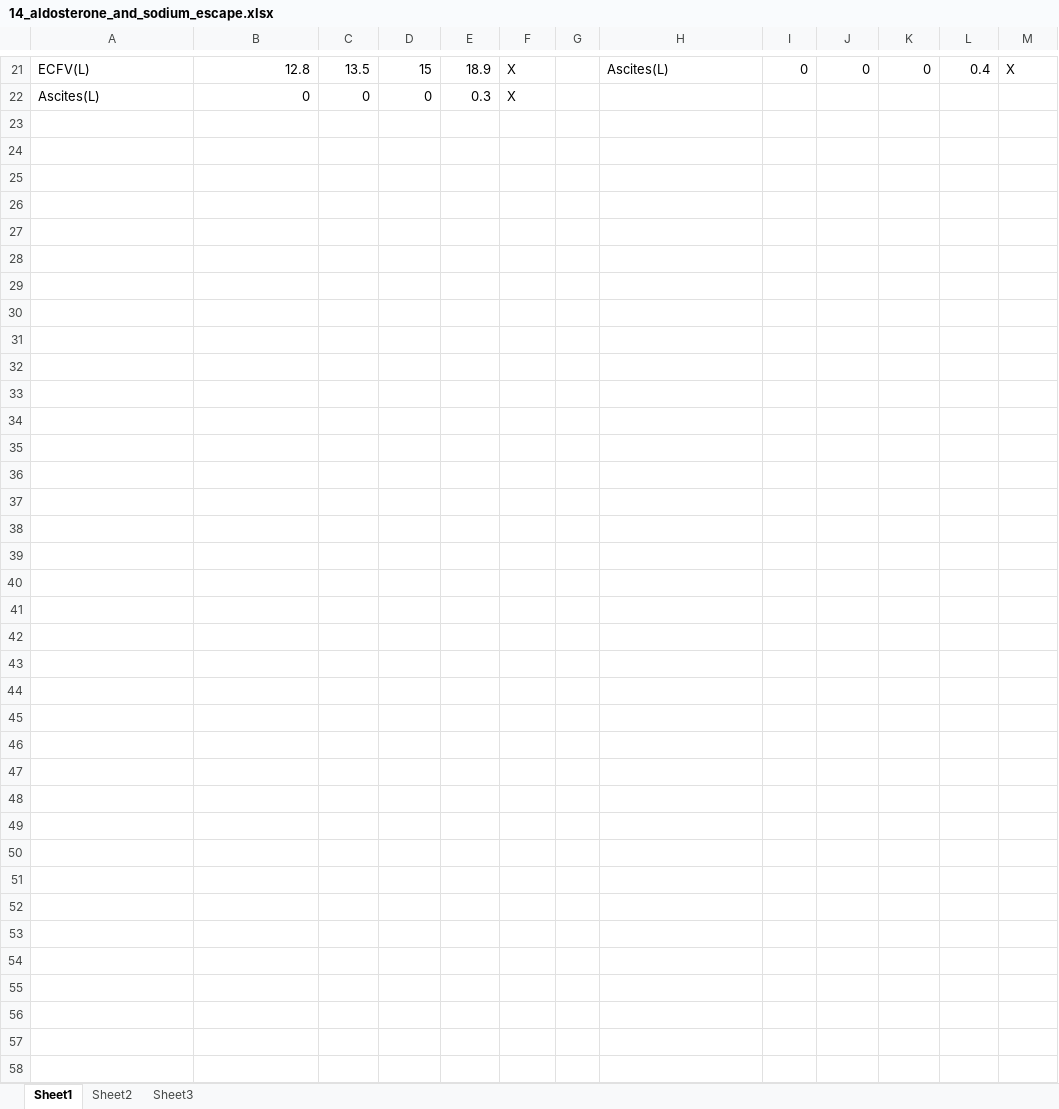
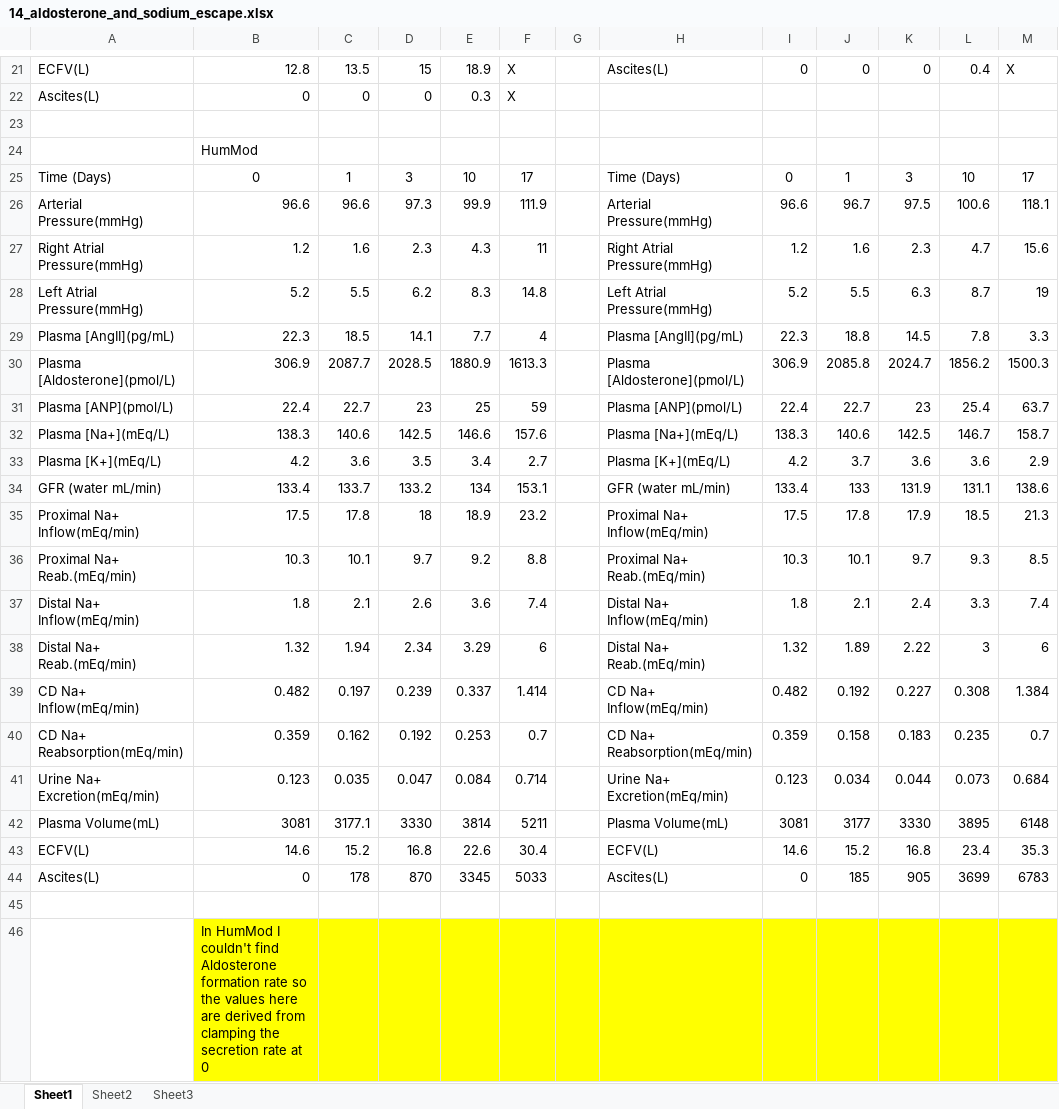
Before and after one commit to HumMod/labs, an Excel workbook: 14_aldosterone_and_sodium_escape/14_aldosterone_and_sodium_escape.xlsx, sheet Sheet1, drawn as a sheet; only a part is shown, gaps mark what is left out; values as stored, in another font and other column widths than the file's, no borders; the diff names each change by its address in the sheet, - before the commit and + after, or states it on an @@ line.

```diff
--- a/14_aldosterone_and_sodium_escape/14_aldosterone_and_sodium_escape.xlsx (sheet Sheet1)
+++ b/14_aldosterone_and_sodium_escape/14_aldosterone_and_sodium_escape.xlsx (sheet Sheet1)
+row 23: (empty)
+row 24:  | HumMod
+row 25: Time (Days) | 0 | 1 | 3 | 10 | 17 |  | Time (Days) | 0 | 1 | 3 | 10 | 17
+row 26: Arterial Pressure(mmHg) | 96.6 | 96.6 | 97.3 | 99.9 | 111.9 |  | Arterial Pressure(mmHg) | 96.6 | 96.7 | 97.5 | 100.6 | 118.1
+row 27: Right Atrial Pressure(mmHg) | 1.2 | 1.6 | 2.3 | 4.3 | 11 |  | Right Atrial Pressure(mmHg) | 1.2 | 1.6 | 2.3 | 4.7 | 15.6
+row 28: Left Atrial Pressure(mmHg) | 5.2 | 5.5 | 6.2 | 8.3 | 14.8 |  | Left Atrial Pressure(mmHg) | 5.2 | 5.5 | 6.3 | 8.7 | 19
+row 29: Plasma [AngII](pg/mL) | 22.3 | 18.5 | 14.1 | 7.7 | 4 |  | Plasma [AngII](pg/mL) | 22.3 | 18.8 | 14.5 | 7.8 | 3.3
+row 30: Plasma [Aldosterone](pmol/L) | 306.9 | 2087.7 | 2028.5 | 1880.9 | 1613.3 |  | Plasma [Aldosterone](pmol/L) | 306.9 | 2085.8 | 2024.7 | 1856.2 | 1500.3
+row 31: Plasma [ANP](pmol/L) | 22.4 | 22.7 | 23 | 25 | 59 |  | Plasma [ANP](pmol/L) | 22.4 | 22.7 | 23 | 25.4 | 63.7
+row 32: Plasma [Na+](mEq/L) | 138.3 | 140.6 | 142.5 | 146.6 | 157.6 |  | Plasma [Na+](mEq/L) | 138.3 | 140.6 | 142.5 | 146.7 | 158.7
+row 33: Plasma [K+](mEq/L) | 4.2 | 3.6 | 3.5 | 3.4 | 2.7 |  | Plasma [K+](mEq/L) | 4.2 | 3.7 | 3.6 | 3.6 | 2.9
+row 34: GFR (water mL/min) | 133.4 | 133.7 | 133.2 | 134 | 153.1 |  | GFR (water mL/min) | 133.4 | 133 | 131.9 | 131.1 | 138.6
+row 35: Proximal Na+ Inflow(mEq/min) | 17.5 | 17.8 | 18 | 18.9 | 23.2 |  | Proximal Na+ Inflow(mEq/min) | 17.5 | 17.8 | 17.9 | 18.5 | 21.3
+row 36: Proximal Na+ Reab.(mEq/min) | 10.3 | 10.1 | 9.7 | 9.2 | 8.8 |  | Proximal Na+ Reab.(mEq/min) | 10.3 | 10.1 | 9.7 | 9.3 | 8.5
+row 37: Distal Na+ Inflow(mEq/min) | 1.8 | 2.1 | 2.6 | 3.6 | 7.4 |  | Distal Na+ Inflow(mEq/min) | 1.8 | 2.1 | 2.4 | 3.3 | 7.4
+row 38: Distal Na+ Reab.(mEq/min) | 1.32 | 1.94 | 2.34 | 3.29 | 6 |  | Distal Na+ Reab.(mEq/min) | 1.32 | 1.89 | 2.22 | 3 | 6
+row 39: CD Na+ Inflow(mEq/min) | 0.482 | 0.197 | 0.239 | 0.337 | 1.414 |  | CD Na+ Inflow(mEq/min) | 0.482 | 0.192 | 0.227 | 0.308 | 1.384
+row 40: CD Na+ Reabsorption(mEq/min) | 0.359 | 0.162 | 0.192 | 0.253 | 0.7 |  | CD Na+ Reabsorption(mEq/min) | 0.359 | 0.158 | 0.183 | 0.235 | 0.7
+row 41: Urine Na+ Excretion(mEq/min) | 0.123 | 0.035 | 0.047 | 0.084 | 0.714 |  | Urine Na+ Excretion(mEq/min) | 0.123 | 0.034 | 0.044 | 0.073 | 0.684
+row 42: Plasma Volume(mL) | 3081 | 3177.1 | 3330 | 3814 | 5211 |  | Plasma Volume(mL) | 3081 | 3177 | 3330 | 3895 | 6148
+row 43: ECFV(L) | 14.6 | 15.2 | 16.8 | 22.6 | 30.4 |  | ECFV(L) | 14.6 | 15.2 | 16.8 | 23.4 | 35.3
+row 44: Ascites(L) | 0 | 178 | 870 | 3345 | 5033 |  | Ascites(L) | 0 | 185 | 905 | 3699 | 6783
+row 45: (empty)
+row 46:  | In HumMod I couldn't find Aldosterone formation rate so the values here are derived from clamping the secretion rate at 0
```
Also changed, not shown: 15_a_normal_meal/15_a_normal_meal_data.xlsx, 1 other file.
